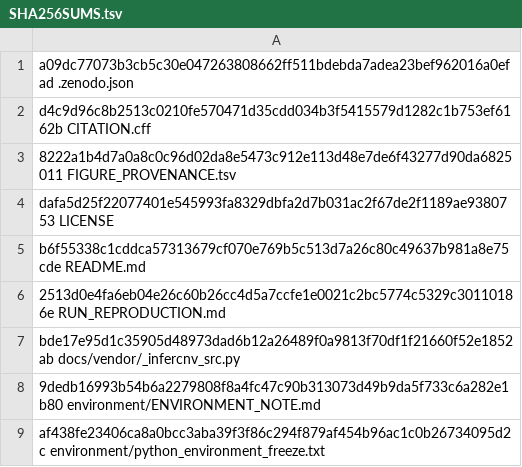
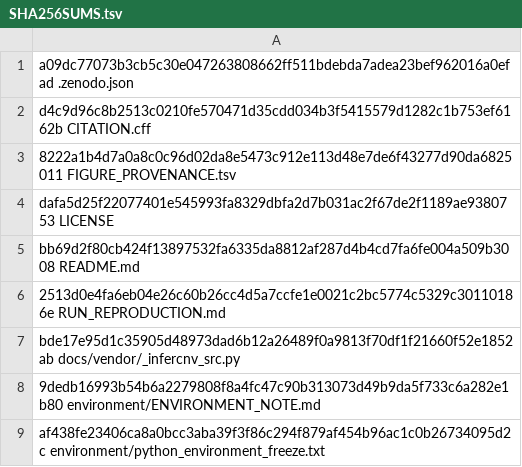
Before and after one commit to wad-cell/HITMAN-GBM-analysis, a TSV file: manifest/SHA256SUMS.tsv, drawn as a sheet; only a part is shown.

```diff
--- a/manifest/SHA256SUMS.tsv
+++ b/manifest/SHA256SUMS.tsv
@@ -4,3 +4,3 @@ d4c9d96c8b2513c0210fe570471d35cdd034b3f5415579d1282c1b753ef6162b  CITATION.cff
 dafa5d25f22077401e545993fa8329dbfa2d7b031ac2f67de2f1189ae9380753  LICENSE
-b6f55338c1cddca57313679cf070e769b5c513d7a26c80c49637b981a8e75cde  README.md
+bb69d2f80cb424f13897532fa6335da8812af287d4b4cd7fa6fe004a509b3008  README.md
 2513d0e4fa6eb04e26c60b26cc4d5a7ccfe1e0021c2bc5774c5329c30110186e  RUN_REPRODUCTION.md
```
Also changed, not shown: manifest/CODE_RELEASE_MANIFEST.tsv, manifest/FILE_MANIFEST.tsv, 1 other file.
